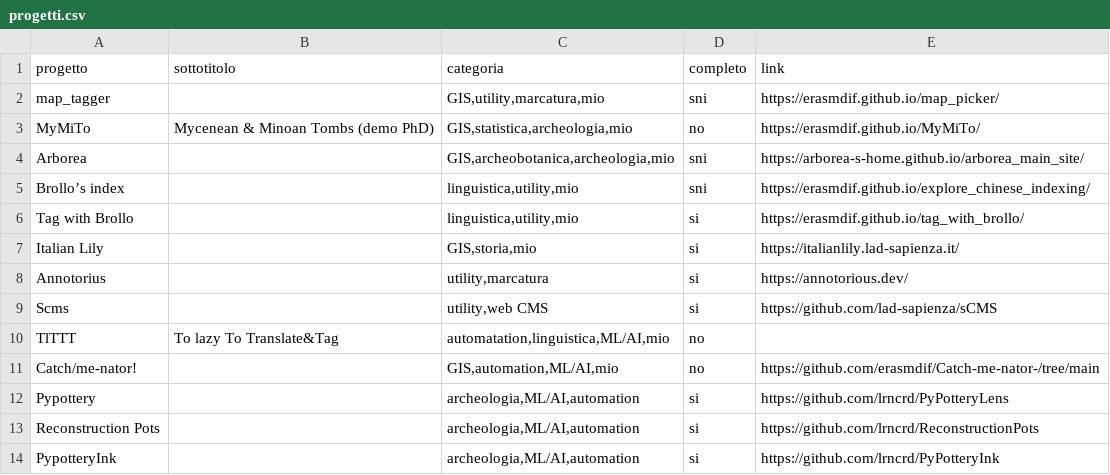
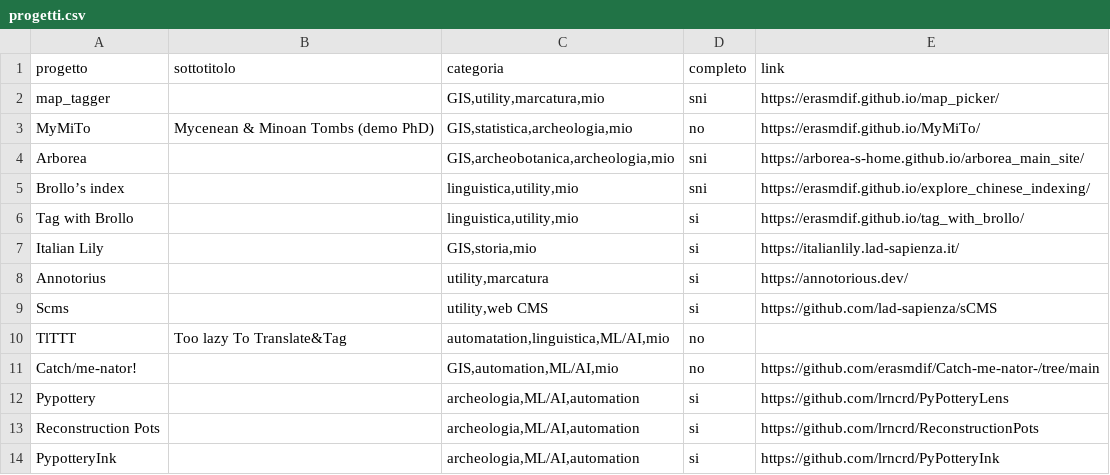
Before and after one commit to erasmdif/TlTr, a CSV file: static/data/progetti.csv, drawn as a sheet; only a part is shown.

```diff
--- a/static/data/progetti.csv
+++ b/static/data/progetti.csv
@@ -9,3 +9,3 @@ Annotorius,,"utility,marcatura",si,https://annotorious.dev/
 Scms,,"utility,web CMS",si,https://github.com/lad-sapienza/sCMS
-TlTTT,To lazy To Translate&Tag,"automatation,linguistica,ML/AI,mio",no,
+TlTTT,Too lazy To Translate&Tag,"automatation,linguistica,ML/AI,mio",no,
 Catch/me-nator!,,"GIS,automation,ML/AI,mio",no,https://github.com/erasmdif/Catch-me-nator-/tree/main
```
Also changed, not shown: 2 other files.
